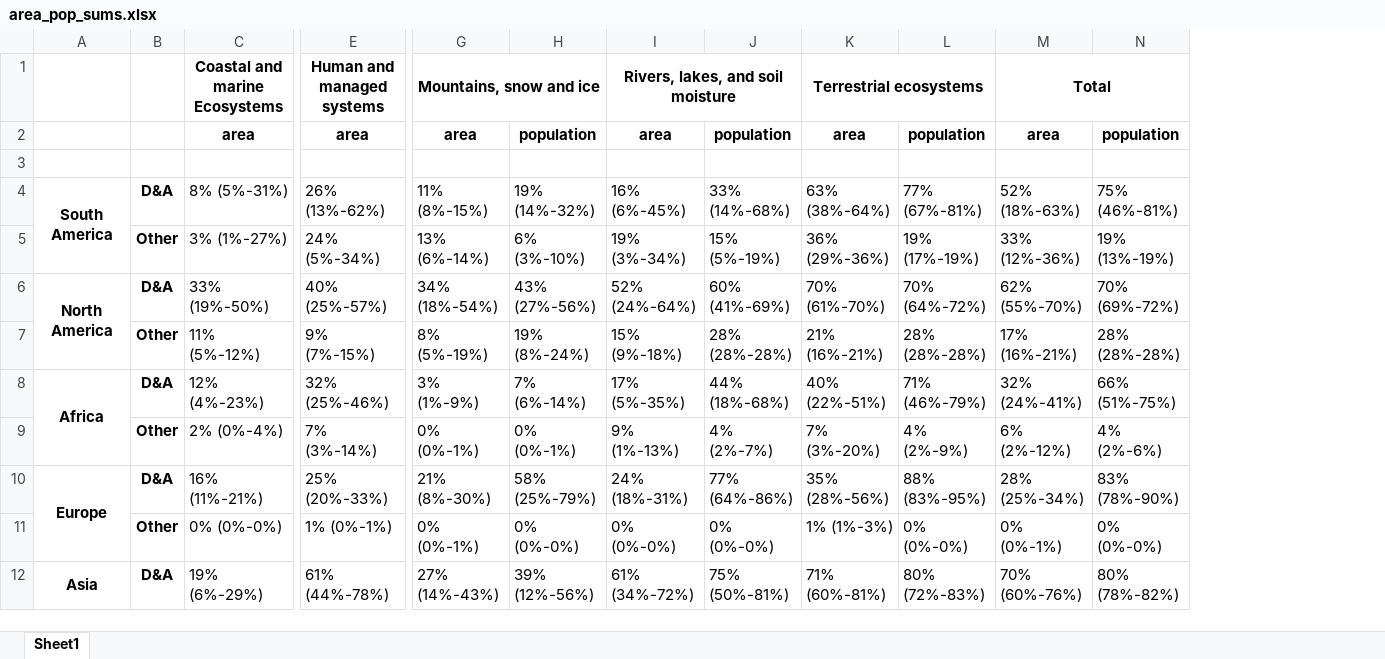
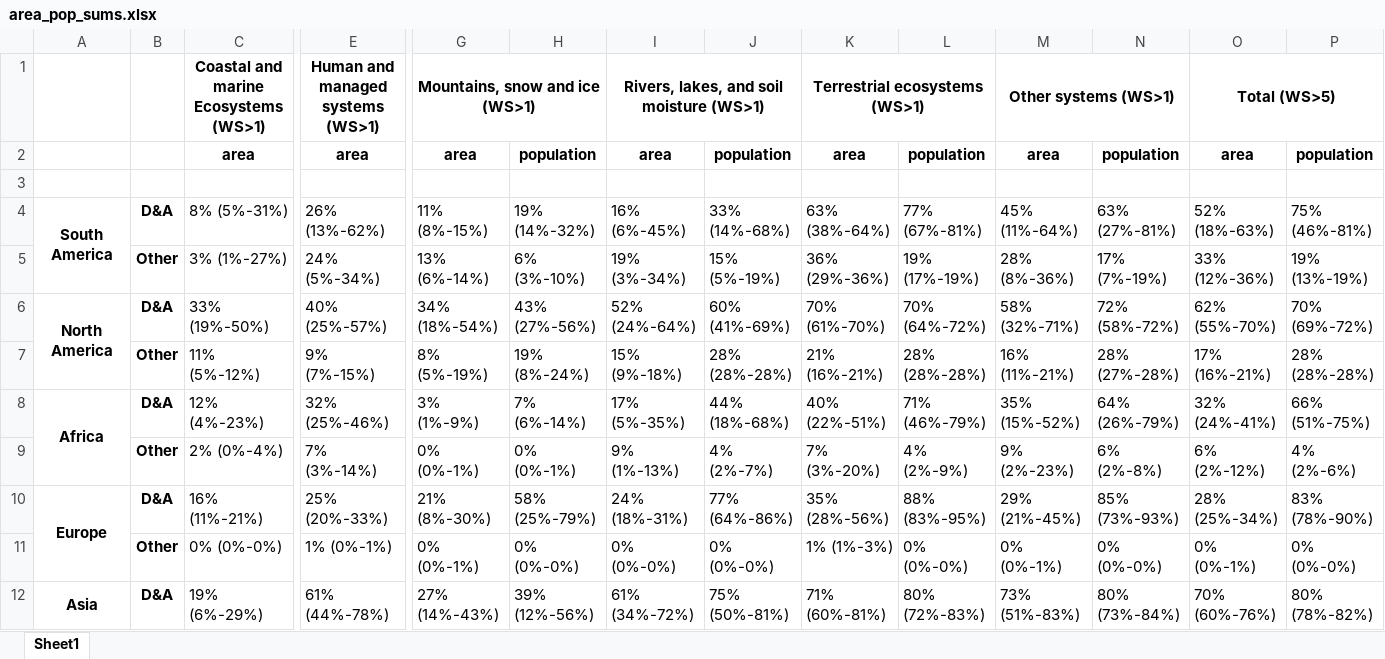
Before and after one commit to mcallaghan/regional-impacts-map, an Excel workbook: supplementary_data/area_pop_sums.xlsx, sheet Sheet1, drawn as a sheet; only a part is shown, gaps mark what is left out; values as stored, in another font and other column widths than the file's, no borders; removed rows and columns are numbered as before the commit, all else as after; rows hold the shown columns only; the diff names each change by its address in the sheet, - before the commit and + after, or states it on an @@ line.

```diff
--- a/supplementary_data/area_pop_sums.xlsx (sheet Sheet1)
+++ b/supplementary_data/area_pop_sums.xlsx (sheet Sheet1)
+column M, rows 2-12: area |  | 45% (11%-64%) | 28% (8%-36%) | 58% (32%-71%) | 16% (11%-21%) | 35% (15%-52%) | 9% (2%-23%) | 29% (21%-45%) | 0% (0%-1%) | 73% (51%-83%)
+column N, rows 2-12: population |  | 63% (27%-81%) | 17% (7%-19%) | 72% (58%-72%) | 28% (27%-28%) | 64% (26%-79%) | 6% (2%-8%) | 85% (73%-93%) | 0% (0%-0%) | 80% (73%-84%)
-row 1:  |  | Coastal and marine Ecosystems | Human and managed systems | Mountains, snow and ice |  | Rivers, lakes, and soil moisture |  | Terrestrial ecosystems |  | Total
+row 1:  |  | Coastal and marine Ecosystems (WS>1) | Human and managed systems (WS>1) | Mountains, snow and ice (WS>1) |  | Rivers, lakes, and soil moisture (WS>1) |  | Terrestrial ecosystems (WS>1) |  | Other systems (WS>1) |  | Total (WS>5)
```
Also changed, not shown: supplementary_data/area_pop_sums_all.xlsx, supplementary_data/area_pop_sums_income.xlsx, 15 other files.
